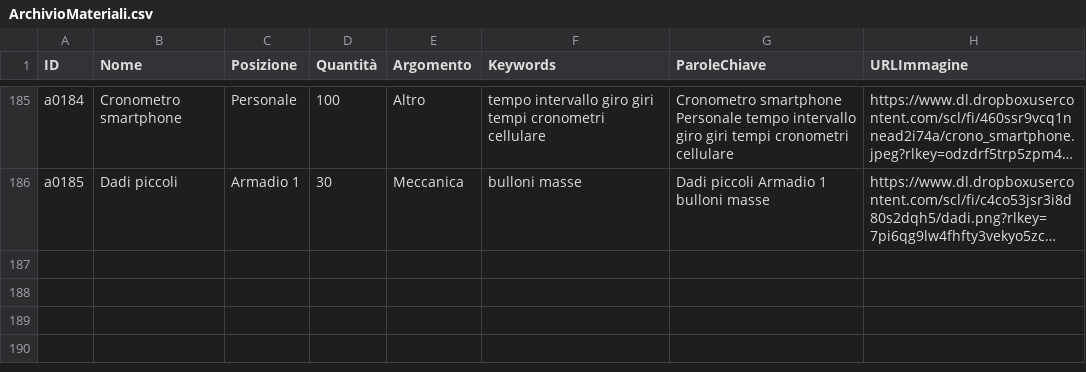
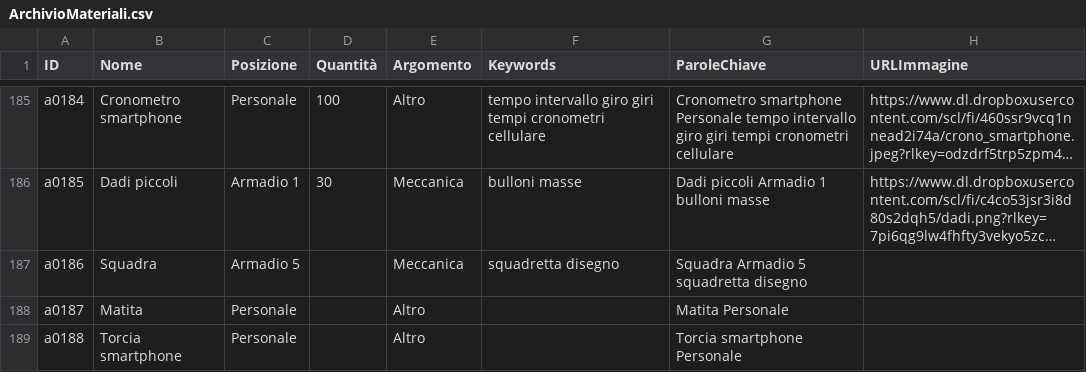
Before and after one commit to incontriconlafisica/archivioLab, a CSV file: ArchivioMateriali.csv, drawn as a sheet; only a part is shown, gaps mark what is left out; long unchanged cells end in …; the diff covers the shown part only; the diff names each change by its address in the sheet, - before the commit and + after, or states it on an @@ line.

Commit message:
Update ArchivioMateriali.csv

```diff
--- a/ArchivioMateriali.csv
+++ b/ArchivioMateriali.csv
+row 187: a0186 | Squadra | Armadio 5 |  | Meccanica | squadretta disegno | Squadra Armadio 5 squadretta disegno
+row 188: a0187 | Matita | Personale |  | Altro |  | Matita Personale
+row 189: a0188 | Torcia smartphone | Personale |  | Altro |  | Torcia smartphone Personale
```
Also changed, not shown: 2 added rows and 10 edited cells elsewhere in this file.
